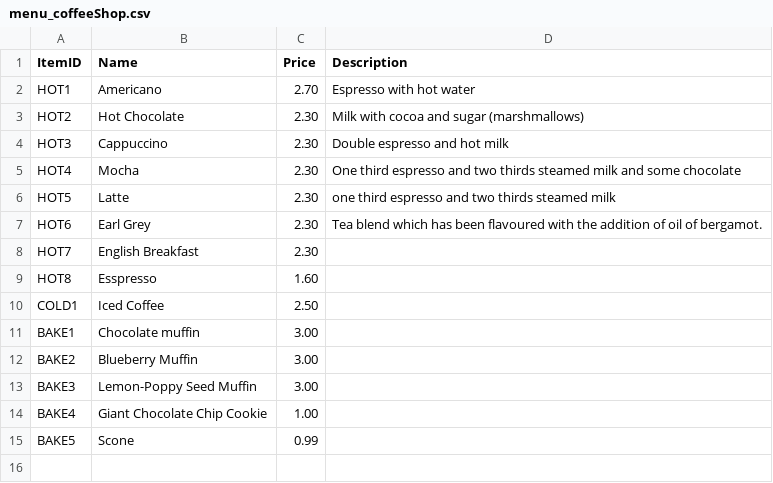
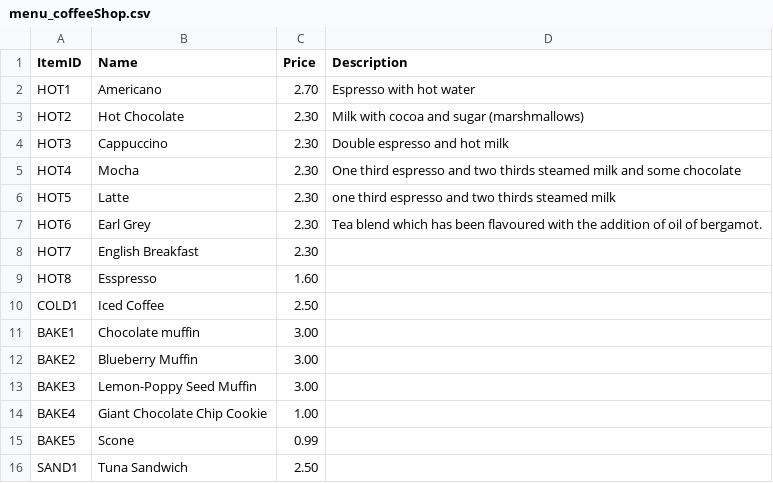
Before and after one commit to clr3/ASE_Coursework, a CSV file: csvFiles/menu_coffeeShop.csv, drawn as a sheet.

Commit message:
FileManager can create foodItems
I changed the categories so they would fit the test files.

```diff
--- a/csvFiles/menu_coffeeShop.csv
+++ b/csvFiles/menu_coffeeShop.csv
@@ -15 +15,2 @@ BAKE4;Giant Chocolate Chip Cookie;1.00;
 BAKE5;Scone;0.99;
+SAND1;Tuna Sandwich;2.50;
```
Also changed, not shown: 11 other files.
